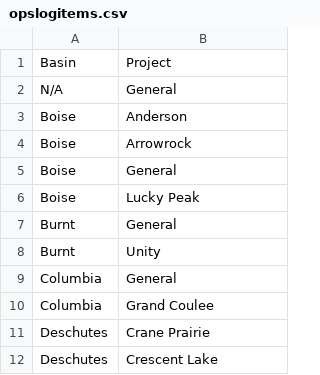
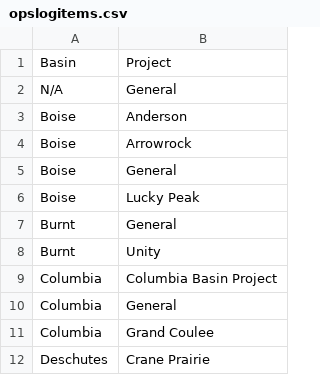
Before and after one commit to usbr/HydrometTools, a CSV file: cfg/opslogitems.csv, drawn as a sheet; only a part is shown; the shorter side is filled out with more unchanged rows.

Commit message:
add another selectable project for the #9 ops log and tweak default displayed dates

```diff
--- a/cfg/opslogitems.csv
+++ b/cfg/opslogitems.csv
@@ -8,2 +8,3 @@ Burnt,General
 Burnt,Unity
+Columbia,Columbia Basin Project
 Columbia,General
```
Also changed, not shown: 1 other file.
